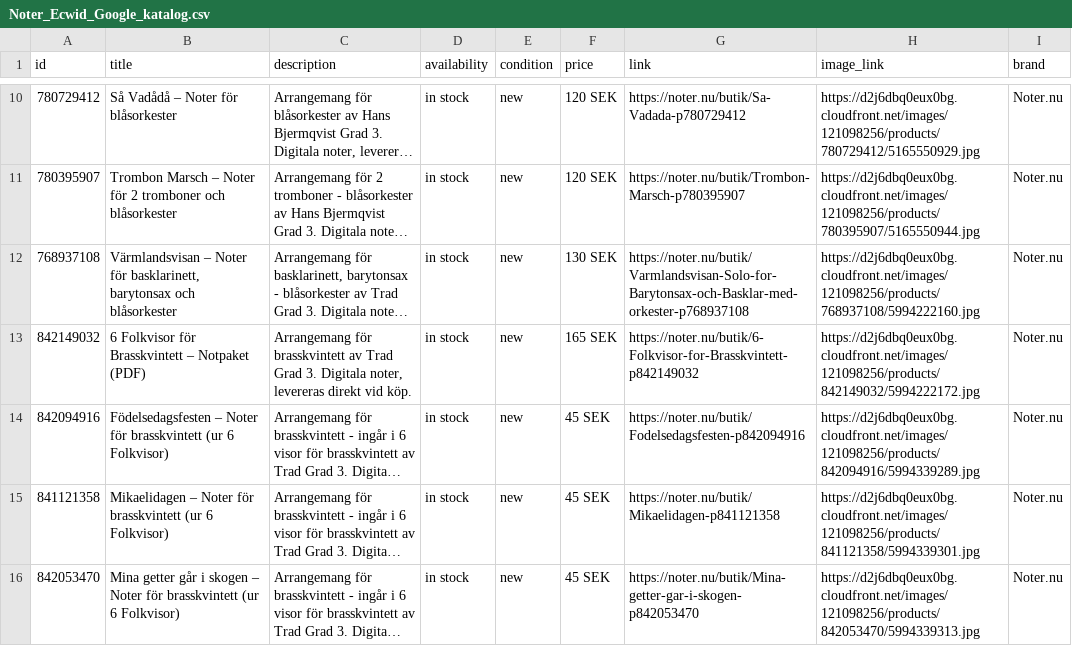
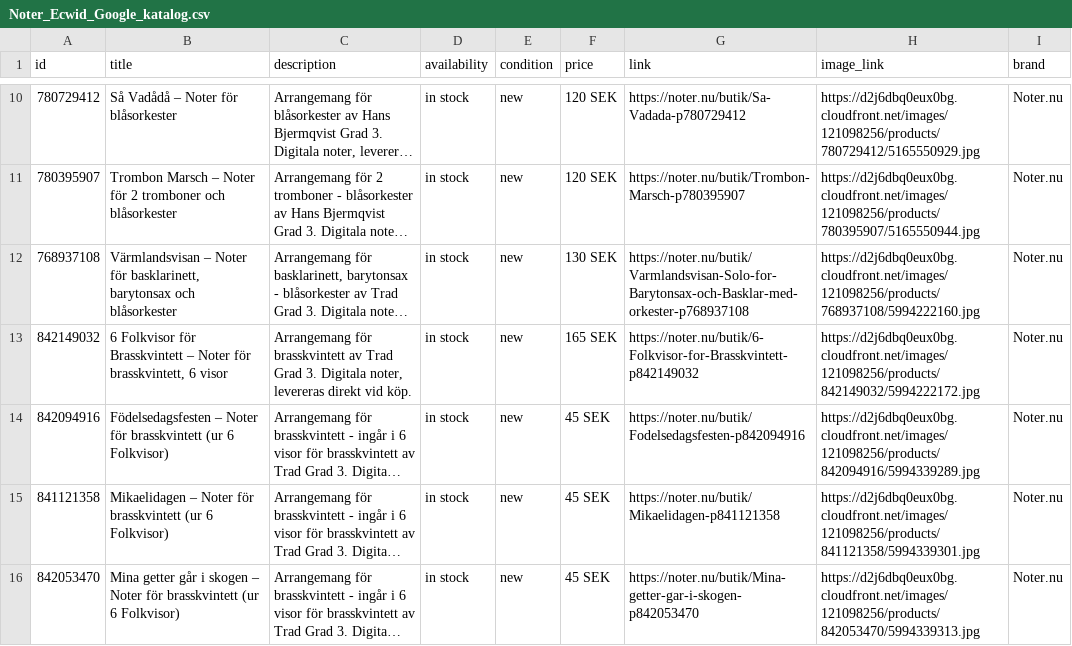
Before and after one commit to MaestroHB/Notarkiv, a CSV file: feeds/Noter_Ecwid_Google_katalog.csv, drawn as a sheet; only a part is shown, gaps mark what is left out; long unchanged cells end in …; the diff names each change by its address in the sheet, - before the commit and + after, or states it on an @@ line.

Commit message:
Add files via upload

```diff
--- a/feeds/Noter_Ecwid_Google_katalog.csv
+++ b/feeds/Noter_Ecwid_Google_katalog.csv
-B13 (title): …Brasskvintett – Notpaket (PDF)
+B13 (title): …Brasskvintett – Noter för brasskvintett, 6 visor
```
